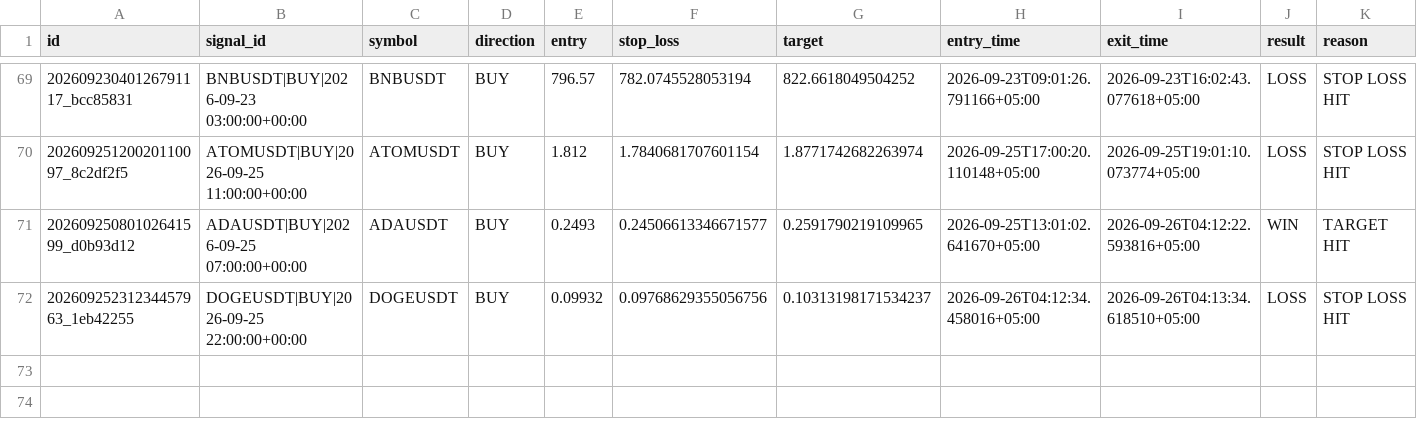
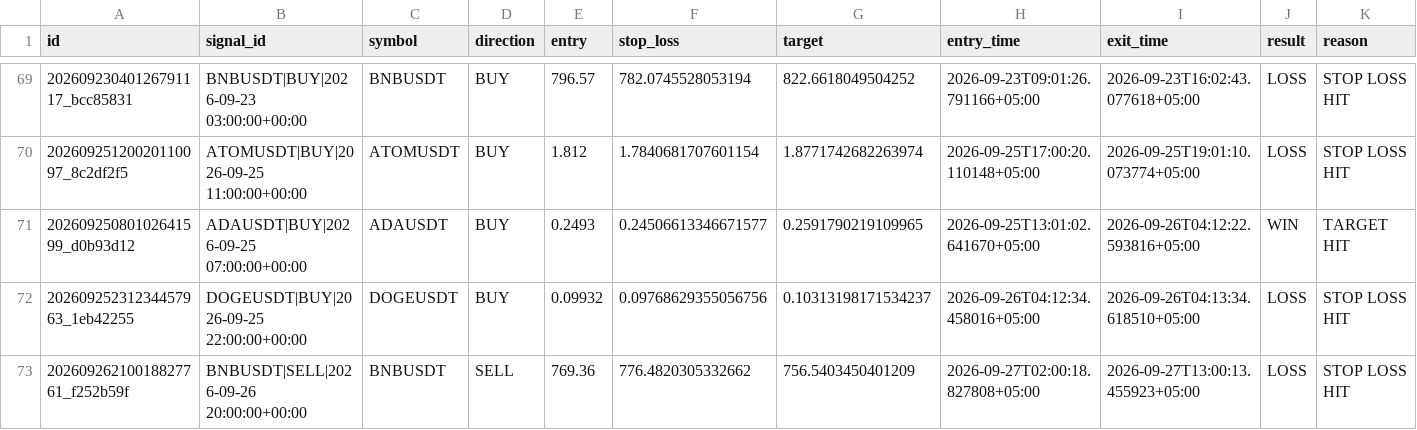
Before and after one commit to adrdj5006-ctrl/crypto-trading-bot, a CSV file: market_brain_data/trade_learning_log.csv, drawn as a sheet; only a part is shown, gaps mark what is left out; rows hold the shown columns only; the diff names each change by its address in the sheet, - before the commit and + after, or states it on an @@ line.

Commit message:
Update Market Brain trade memory

```diff
--- a/market_brain_data/trade_learning_log.csv
+++ b/market_brain_data/trade_learning_log.csv
+row 73: 20260926210018827761_f252b59f | BNBUSDT|SELL|2026-09-26 20:00:00+00:00 | BNBUSDT | SELL | 769.36 | 776.4820305332662 | 756.5403450401209 | 2026-09-27T02:00:18.827808+05:00 | 2026-09-27T13:00:13.455923+05:00 | LOSS | STOP LOSS HIT
```
Also changed, not shown: 3 other files.
